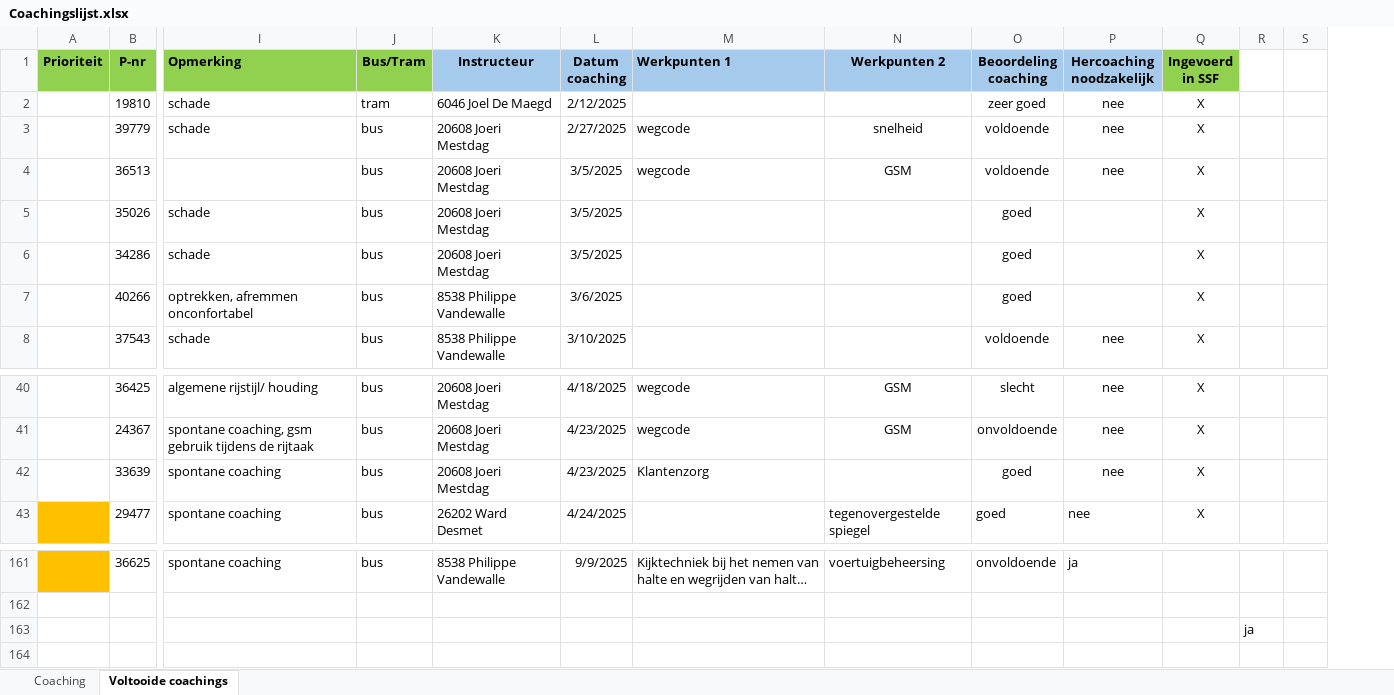
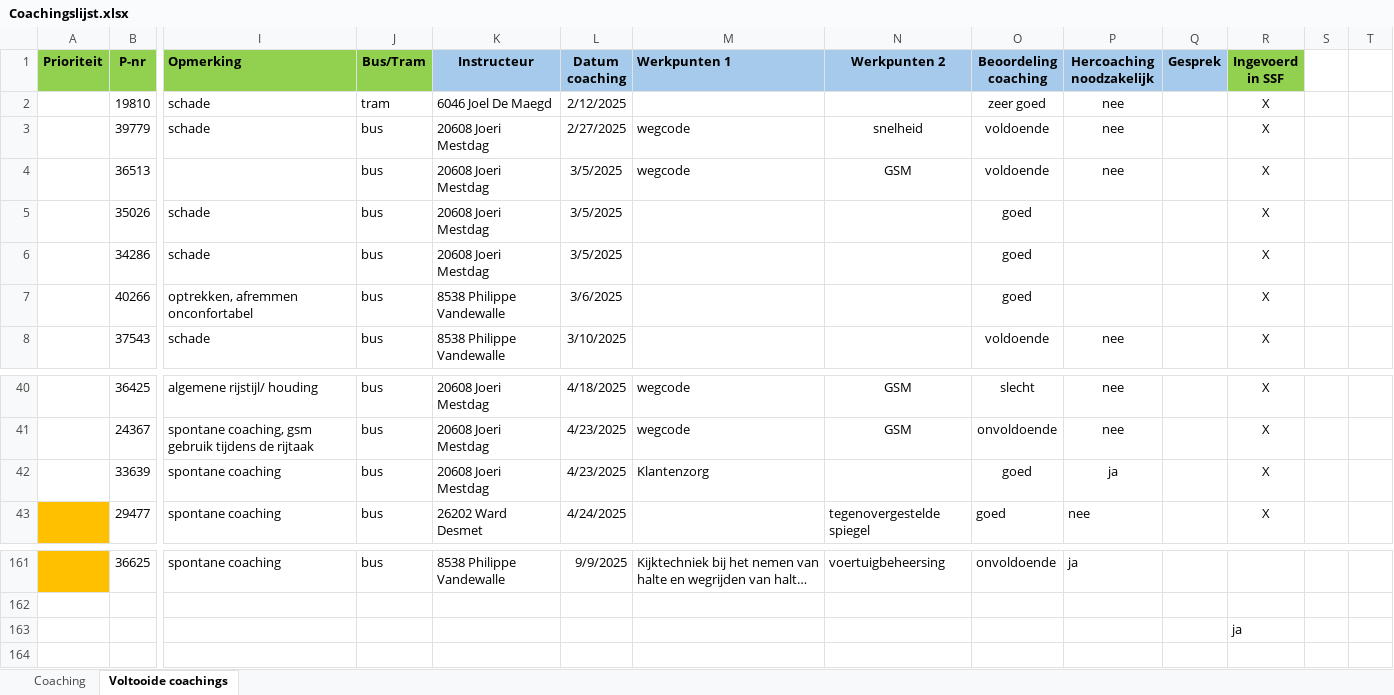
Before and after one commit to Stoffels84/schade, an Excel workbook: Coachingslijst.xlsx, sheet Voltooide coachings, drawn as a sheet; only a part is shown, gaps mark what is left out; long unchanged cells end in …; values as stored, in another font and other column widths than the file's, no borders; conditional formats and table styles not drawn; removed rows and columns are numbered as before the commit, all else as after; rows hold the shown columns only; the diff names each change by its address in the sheet, - before the commit and + after, or states it on an @@ line.

Commit message:
auto: update vanuit Teams

```diff
--- a/Coachingslijst.xlsx (sheet Voltooide coachings)
+++ b/Coachingslijst.xlsx (sheet Voltooide coachings)
+column Q (Gesprek), empty
-P42 (Hercoaching noodzakelijk): nee
+P42 (Hercoaching noodzakelijk): ja
-row 163:  |  |  |  |  |  |  |  |  |  |  | ja
+row 163:  |  |  |  |  |  |  |  |  |  |  | ja
```
